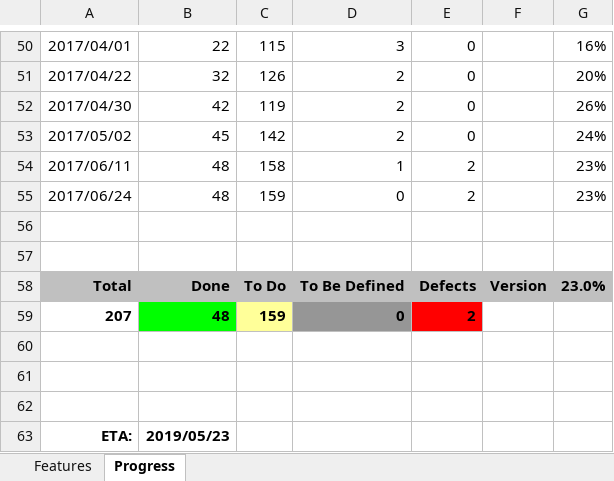
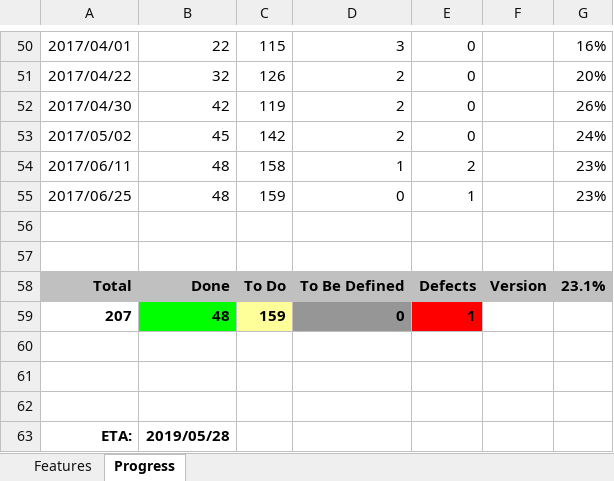
Before and after one commit to andy-goryachev/FxEditor, an Excel workbook: FxEditor Feature Matrix.xlsx, sheet Progress, drawn as a sheet; only a part is shown, gaps mark what is left out; values as stored, in another font and other column widths than the file's, no borders; charts and pictures not drawn; the diff names each change by its address in the sheet, - before the commit and + after, or states it on an @@ line.

```diff
--- a/FxEditor Feature Matrix.xlsx (sheet Progress)
+++ b/FxEditor Feature Matrix.xlsx (sheet Progress)
-A55: 2017/06/24
+A55: 2017/06/25
-E55: 2
+E55: 1
-G58: 23.0%
+G58: 23.1%
-E59: 2
+E59: 1
-B63: 2019/05/23
+B63: 2019/05/28
```
Also changed, not shown: charts or pictures, 7 other files.
